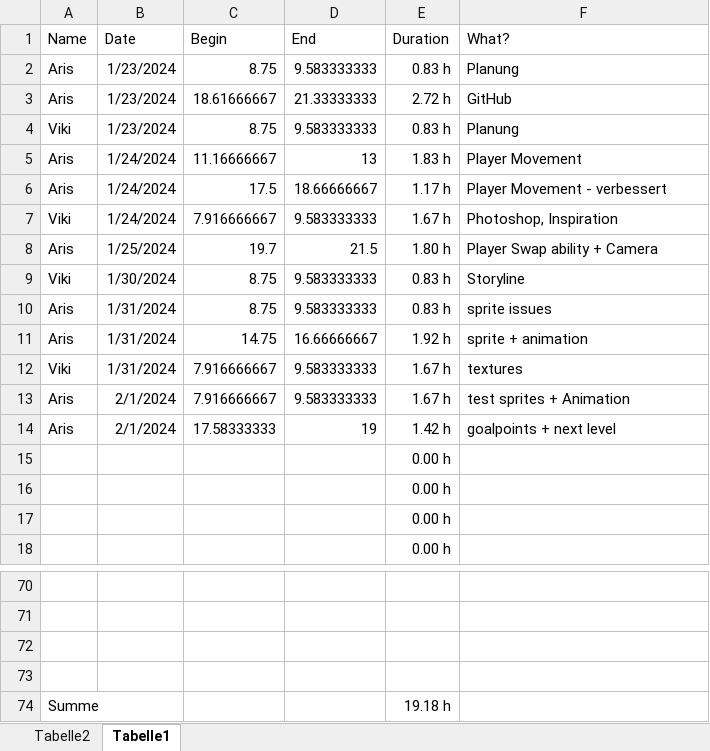
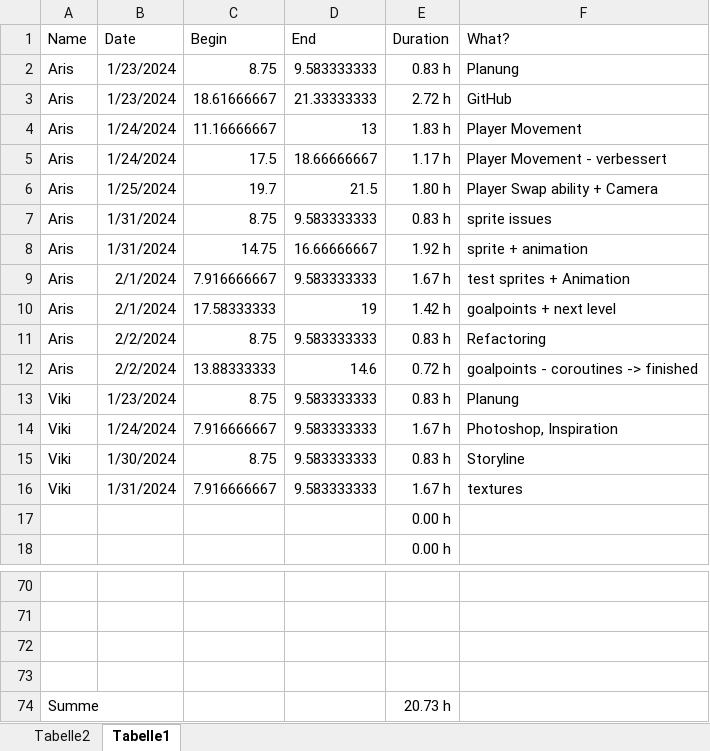
Before and after one commit to ArisBaur/the-ol-switcheroo, an Excel workbook: Buerokratie/timeLog.xlsx, sheet Tabelle1, drawn as a sheet; only a part is shown, gaps mark what is left out; values as stored, in another font and other column widths than the file's, no borders; removed rows and columns are numbered as before the commit, all else as after; the diff names each change by its address in the sheet, - before the commit and + after, or states it on an @@ line.

Commit message:
goals - coroutines -> finished :D

```diff
--- a/Buerokratie/timeLog.xlsx (sheet Tabelle1)
+++ b/Buerokratie/timeLog.xlsx (sheet Tabelle1)
-row 15:  |  |  |  | 0.00 h
-row 16:  |  |  |  | 0.00 h
+row 11: Aris | 2/2/2024 | 8.75 | 9.583333333 | 0.83 h | Refactoring
+row 12: Aris | 2/2/2024 | 13.88333333 | 14.6 | 0.72 h | goalpoints - coroutines -> finished
@@ row 4 moved to row 13: Viki @@
@@ row 7 moved to row 14: Viki @@
@@ row 9 moved to row 15: Viki @@
@@ row 12 moved to row 16: Viki @@
-E74 (Duration): 19.18 h
+E74 (Duration): 20.73 h
```
Also changed, not shown: formulas that keep their value, 4 other files.
